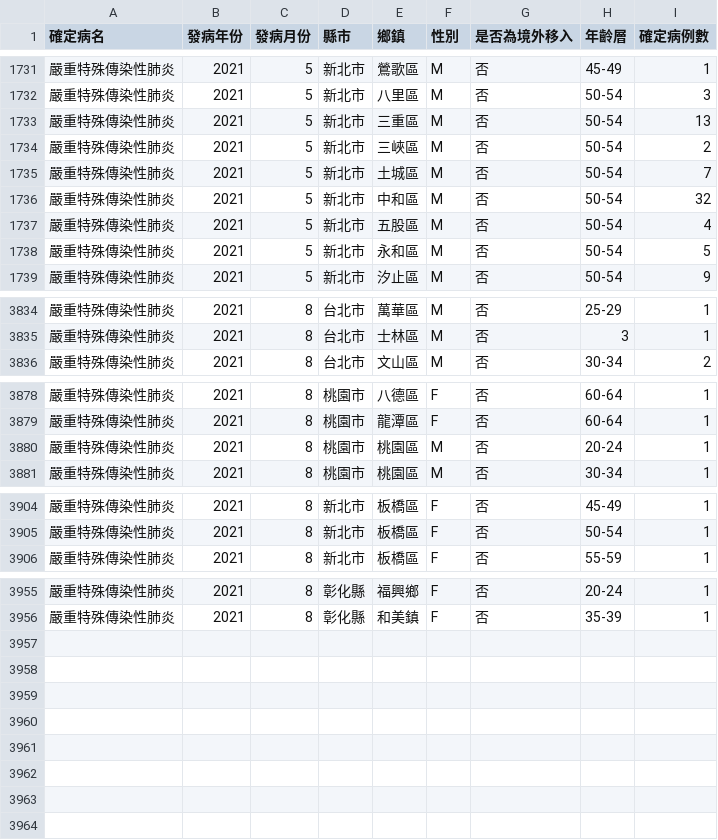
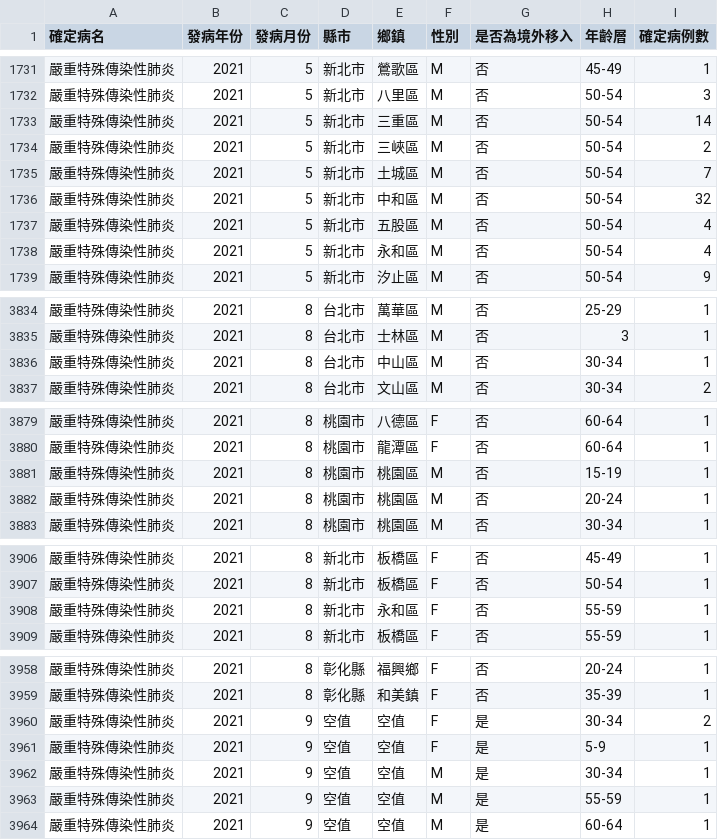
Before and after one commit to jf0510/nidss.cdc.gov.tw, a CSV file: data/covid19_tw_age_gender__month.csv, drawn as a sheet; only a part is shown, gaps mark what is left out; the diff covers the shown part only.

```diff
--- a/data/covid19_tw_age_gender__month.csv
+++ b/data/covid19_tw_age_gender__month.csv
@@ -1732,3 +1732,3 @@
 嚴重特殊傳染性肺炎,2021,5,新北市,八里區,M,否,50-54,3
-嚴重特殊傳染性肺炎,2021,5,新北市,三重區,M,否,50-54,13
+嚴重特殊傳染性肺炎,2021,5,新北市,三重區,M,否,50-54,14
 嚴重特殊傳染性肺炎,2021,5,新北市,三峽區,M,否,50-54,2
@@ -1737,3 +1737,3 @@
 嚴重特殊傳染性肺炎,2021,5,新北市,五股區,M,否,50-54,4
-嚴重特殊傳染性肺炎,2021,5,新北市,永和區,M,否,50-54,5
+嚴重特殊傳染性肺炎,2021,5,新北市,永和區,M,否,50-54,4
 嚴重特殊傳染性肺炎,2021,5,新北市,汐止區,M,否,50-54,9
@@ -3835,2 +3835,3 @@
 嚴重特殊傳染性肺炎,2021,8,台北市,士林區,M,否,3,1
+嚴重特殊傳染性肺炎,2021,8,台北市,中山區,M,否,30-34,1
 嚴重特殊傳染性肺炎,2021,8,台北市,文山區,M,否,30-34,2
@@ -3879,2 +3880,3 @@
 嚴重特殊傳染性肺炎,2021,8,桃園市,龍潭區,F,否,60-64,1
+嚴重特殊傳染性肺炎,2021,8,桃園市,桃園區,M,否,15-19,1
 嚴重特殊傳染性肺炎,2021,8,桃園市,桃園區,M,否,20-24,1
@@ -3905,2 +3907,3 @@
 嚴重特殊傳染性肺炎,2021,8,新北市,板橋區,F,否,50-54,1
+嚴重特殊傳染性肺炎,2021,8,新北市,永和區,F,否,55-59,1
 嚴重特殊傳染性肺炎,2021,8,新北市,板橋區,F,否,55-59,1
@@ -3956 +3959,6 @@
 嚴重特殊傳染性肺炎,2021,8,彰化縣,和美鎮,F,否,35-39,1
+嚴重特殊傳染性肺炎,2021,9,空值,空值,F,是,30-34,2
+嚴重特殊傳染性肺炎,2021,9,空值,空值,F,是,5-9,1
+嚴重特殊傳染性肺炎,2021,9,空值,空值,M,是,30-34,1
+嚴重特殊傳染性肺炎,2021,9,空值,空值,M,是,55-59,1
+嚴重特殊傳染性肺炎,2021,9,空值,空值,M,是,60-64,1
```
Also changed, not shown: 17 edited cells elsewhere in this file, data/covid19_tw_sampling_hospital.csv, 1 other file.
